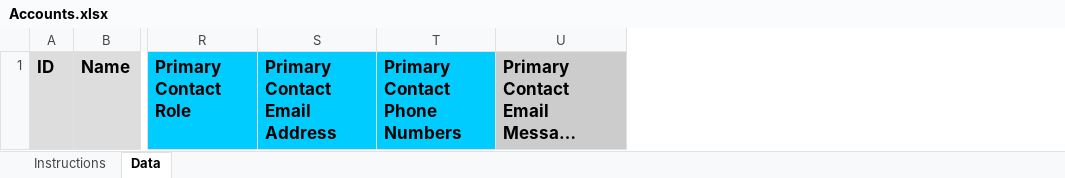
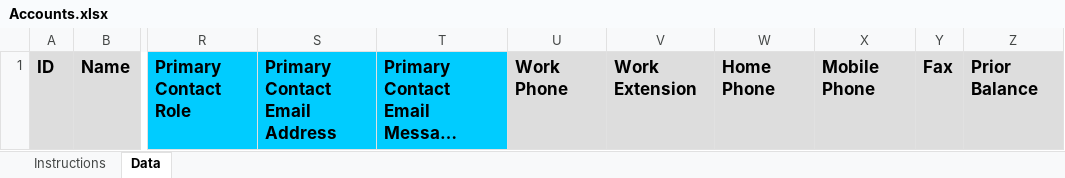
Before and after one commit to SonarSoftwareInc/importer, an Excel workbook: templates/Accounts.xlsx, sheet Data, drawn as a sheet; only a part is shown, gaps mark what is left out; long unchanged cells end in …; values as stored, in another font and other column widths than the file's, no borders; removed rows and columns are numbered as before the commit, all else as after; the diff names each change by its address in the sheet, - before the commit and + after, or states it on an @@ line.

Commit message:
Setup prior balance
Add prior balance to import doc.
Catch ClientException separately so we can display errors - this may
still need some work.

```diff
--- a/templates/Accounts.xlsx (sheet Data)
+++ b/templates/Accounts.xlsx (sheet Data)
-column T, row 1: Primary Contact Phone Numbers
+column U, row 1: Work Phone
+column V, row 1: Work Extension
+column W, row 1: Home Phone
+column X, row 1: Mobile Phone
+column Y, row 1: Fax
+column Z, row 1: Prior Balance
-T1 fill: #CCCCCC
+T1 fill: #00CCFF
```
Also changed, not shown: 1 other file.
